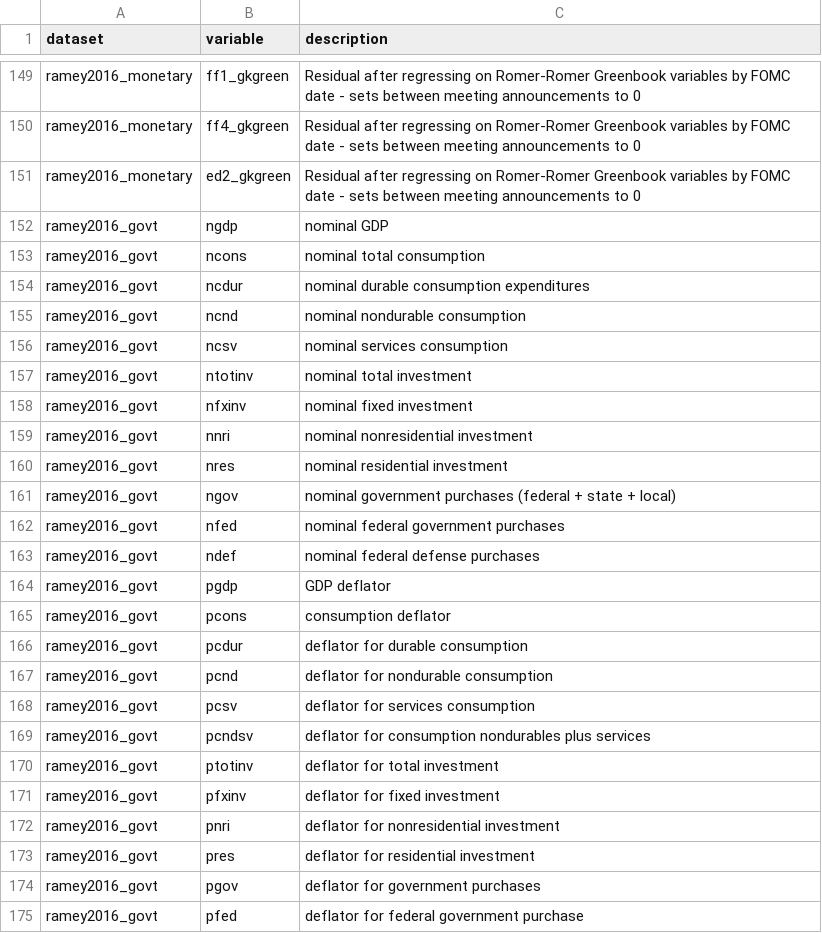
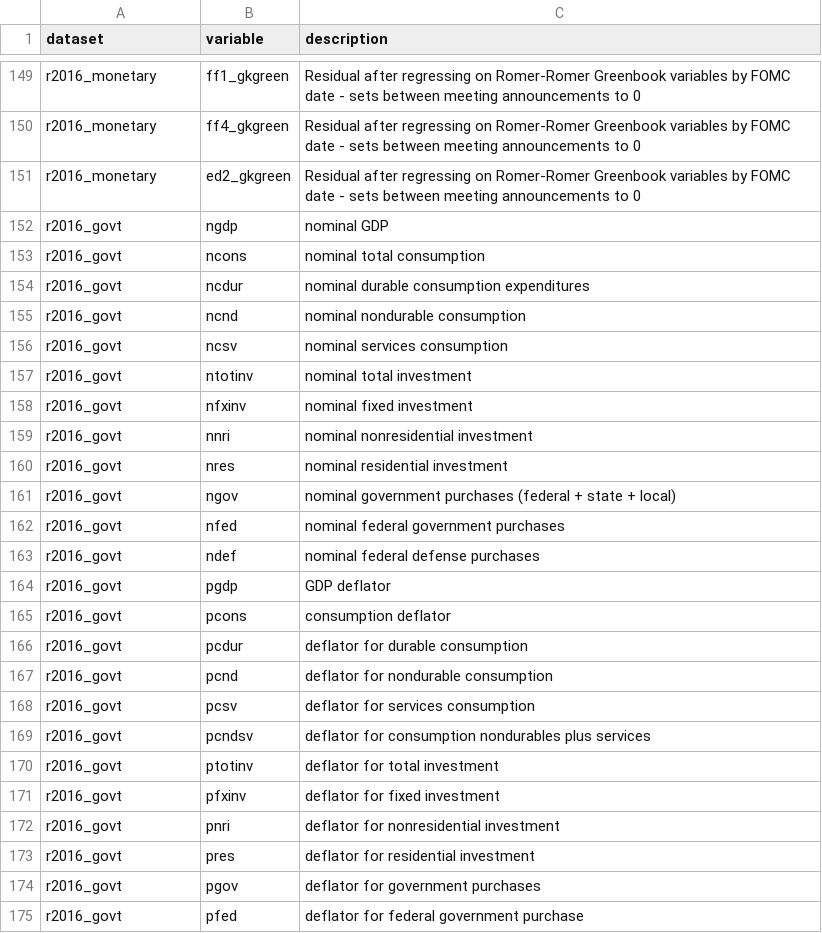
Before and after one commit to kvasilopoulos/econdata, a CSV file: docs/data/variables.csv, drawn as a sheet; only a part is shown, gaps mark what is left out; the diff covers the shown part only.

Commit message:
Rename ramey2016_* datasets to r2016_* to match the initials+year convention

```diff
--- a/docs/data/variables.csv
+++ b/docs/data/variables.csv
@@ -149,27 +149,27 @@
-"ramey2016_monetary","ff1_gkgreen","Residual after regressing on Romer-Romer Greenbook variables by FOMC date - sets between meeting announcements to 0"
-"ramey2016_monetary","ff4_gkgreen","Residual after regressing on Romer-Romer Greenbook variables by FOMC date - sets between meeting announcements to 0"
-"ramey2016_monetary","ed2_gkgreen","Residual after regressing on Romer-Romer Greenbook variables by FOMC date - sets between meeting announcements to 0"
-"ramey2016_govt","ngdp","nominal GDP"
-"ramey2016_govt","ncons","nominal total consumption"
-"ramey2016_govt","ncdur","nominal durable consumption expenditures"
-"ramey2016_govt","ncnd","nominal nondurable consumption"
-"ramey2016_govt","ncsv","nominal services consumption"
-"ramey2016_govt","ntotinv","nominal total investment"
-"ramey2016_govt","nfxinv","nominal fixed investment"
-"ramey2016_govt","nnri","nominal nonresidential investment"
-"ramey2016_govt","nres","nominal residential investment"
-"ramey2016_govt","ngov","nominal government purchases (federal + state + local)"
-"ramey2016_govt","nfed","nominal federal government purchases"
-"ramey2016_govt","ndef","nominal federal defense purchases"
-"ramey2016_govt","pgdp","GDP deflator"
-"ramey2016_govt","pcons","consumption deflator"
-"ramey2016_govt","pcdur","deflator for durable consumption"
-"ramey2016_govt","pcnd","deflator for nondurable consumption"
-"ramey2016_govt","pcsv","deflator for services consumption"
-"ramey2016_govt","pcndsv","deflator for consumption nondurables plus services"
-"ramey2016_govt","ptotinv","deflator for total investment"
-"ramey2016_govt","pfxinv","deflator for fixed investment"
-"ramey2016_govt","pnri","deflator for nonresidential investment"
-"ramey2016_govt","pres","deflator for residential investment"
-"ramey2016_govt","pgov","deflator for government purchases"
-"ramey2016_govt","pfed","deflator for federal government purchase"
+"r2016_monetary","ff1_gkgreen","Residual after regressing on Romer-Romer Greenbook variables by FOMC date - sets between meeting announcements to 0"
+"r2016_monetary","ff4_gkgreen","Residual after regressing on Romer-Romer Greenbook variables by FOMC date - sets between meeting announcements to 0"
+"r2016_monetary","ed2_gkgreen","Residual after regressing on Romer-Romer Greenbook variables by FOMC date - sets between meeting announcements to 0"
+"r2016_govt","ngdp","nominal GDP"
+"r2016_govt","ncons","nominal total consumption"
+"r2016_govt","ncdur","nominal durable consumption expenditures"
+"r2016_govt","ncnd","nominal nondurable consumption"
+"r2016_govt","ncsv","nominal services consumption"
+"r2016_govt","ntotinv","nominal total investment"
+"r2016_govt","nfxinv","nominal fixed investment"
+"r2016_govt","nnri","nominal nonresidential investment"
+"r2016_govt","nres","nominal residential investment"
+"r2016_govt","ngov","nominal government purchases (federal + state + local)"
+"r2016_govt","nfed","nominal federal government purchases"
+"r2016_govt","ndef","nominal federal defense purchases"
+"r2016_govt","pgdp","GDP deflator"
+"r2016_govt","pcons","consumption deflator"
+"r2016_govt","pcdur","deflator for durable consumption"
+"r2016_govt","pcnd","deflator for nondurable consumption"
+"r2016_govt","pcsv","deflator for services consumption"
+"r2016_govt","pcndsv","deflator for consumption nondurables plus services"
+"r2016_govt","ptotinv","deflator for total investment"
+"r2016_govt","pfxinv","deflator for fixed investment"
+"r2016_govt","pnri","deflator for nonresidential investment"
+"r2016_govt","pres","deflator for residential investment"
+"r2016_govt","pgov","deflator for government purchases"
+"r2016_govt","pfed","deflator for federal government purchase"
```
Also changed, not shown: 113 edited cells elsewhere in this file, data-raw/catalog.csv, docs/data/catalog.csv, 42 other files.
